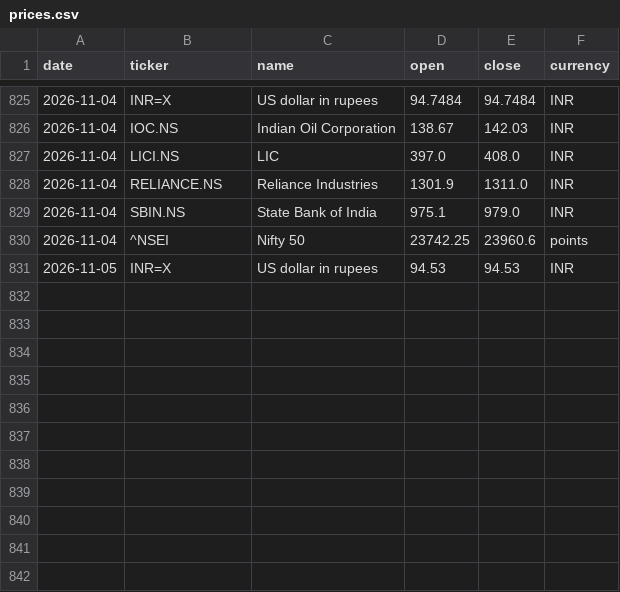
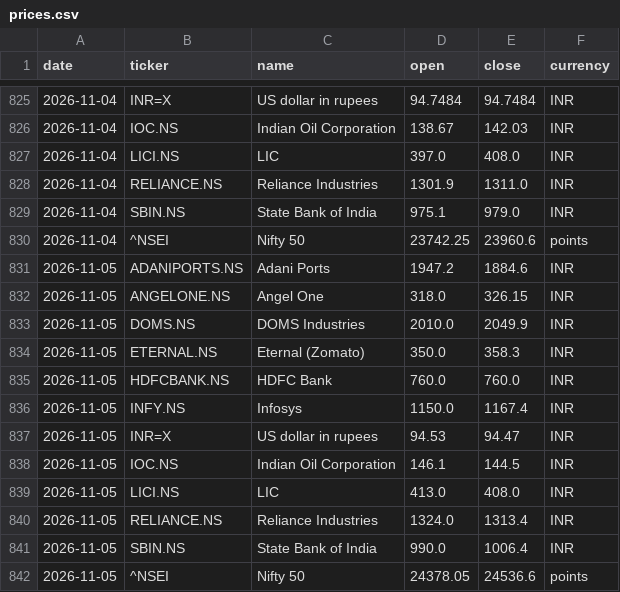
Before and after one commit to samarthkalani0-lab/Stock-Charter, a CSV file: data/prices.csv, drawn as a sheet; only a part is shown, gaps mark what is left out.

```diff
--- a/data/prices.csv
+++ b/data/prices.csv
@@ -830,2 +830,13 @@ date,ticker,name,open,close,currency
 2026-11-04,^NSEI,Nifty 50,23742.25,23960.6,points
-2026-11-05,INR=X,US dollar in rupees,94.53,94.53,INR
+2026-11-05,ADANIPORTS.NS,Adani Ports,1947.2,1884.6,INR
+2026-11-05,ANGELONE.NS,Angel One,318.0,326.15,INR
+2026-11-05,DOMS.NS,DOMS Industries,2010.0,2049.9,INR
+2026-11-05,ETERNAL.NS,Eternal (Zomato),350.0,358.3,INR
+2026-11-05,HDFCBANK.NS,HDFC Bank,760.0,760.0,INR
+2026-11-05,INFY.NS,Infosys,1150.0,1167.4,INR
+2026-11-05,INR=X,US dollar in rupees,94.53,94.47,INR
+2026-11-05,IOC.NS,Indian Oil Corporation,146.1,144.5,INR
+2026-11-05,LICI.NS,LIC,413.0,408.0,INR
+2026-11-05,RELIANCE.NS,Reliance Industries,1324.0,1313.4,INR
+2026-11-05,SBIN.NS,State Bank of India,990.0,1006.4,INR
+2026-11-05,^NSEI,Nifty 50,24378.05,24536.6,points
```
Also changed, not shown: 1 other file.
